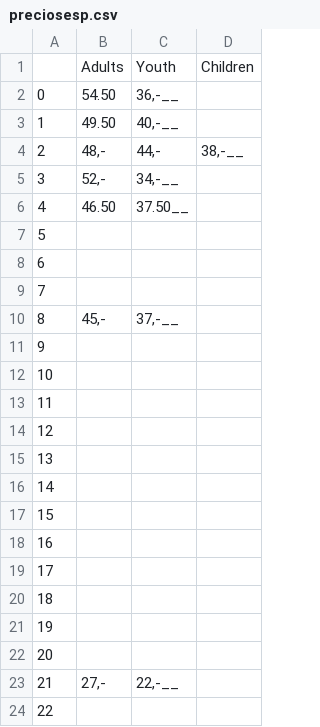
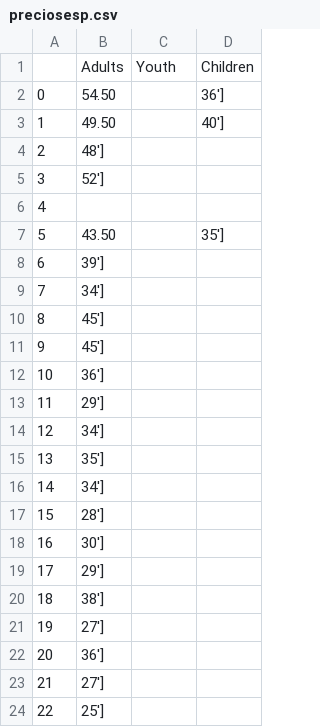
Before and after one commit to jaimecabanyes/GoRiding-, a CSV file: Data/preciosesp.csv, drawn as a sheet; only a part is shown; the diff covers the shown part only.

```diff
--- a/Data/preciosesp.csv
+++ b/Data/preciosesp.csv
@@ -1,24 +1,24 @@
 ,Adults,Youth,Children
-0, 54.50 ," 36,-__",
-1, 49.50 ," 40,-__",
-2," 48,- "," 44,- "," 38,-__"
-3," 52,- "," 34,-__",
-4, 46.50 , 37.50__,
-5,,,
-6,,,
-7,,,
-8," 45,- "," 37,-__",
-9,,,
-10,,,
-11,,,
-12,,,
-13,,,
-14,,,
-15,,,
-16,,,
-17,,,
-18,,,
-19,,,
-20,,,
-21," 27,- "," 22,-__",
-22,,,
+0, 54.50 ,, 36']
+1, 49.50 ,, 40']
+2, 48'],,
+3, 52'],,
+4,,,
+5, 43.50 ,, 35']
+6, 39'],,
+7, 34'],,
+8, 45'],,
+9, 45'],,
+10, 36'],,
+11, 29'],,
+12, 34'],,
+13, 35'],,
+14, 34'],,
+15, 28'],,
+16, 30'],,
+17, 29'],,
+18, 38'],,
+19, 27'],,
+20, 36'],,
+21, 27'],,
+22, 25'],,
```
Also changed, not shown: 8 edited cells elsewhere in this file, 2 other files.
